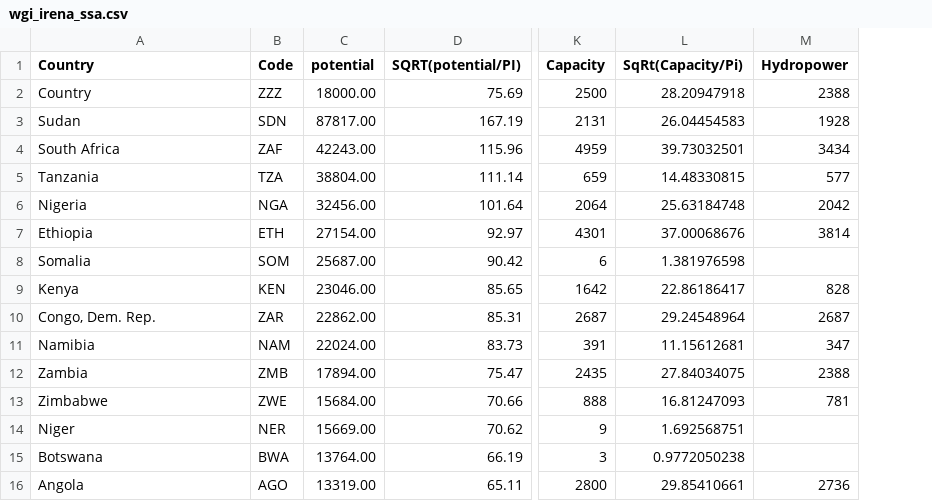
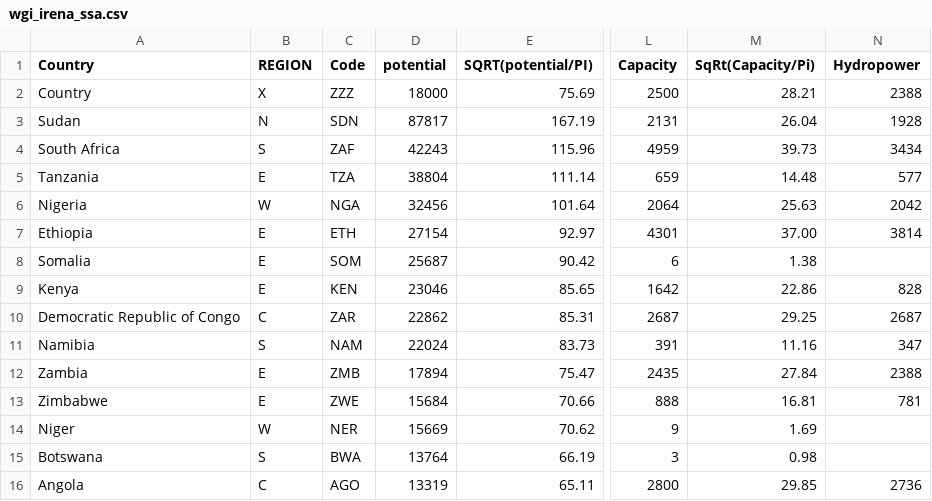
Before and after one commit to ssyung/major-studio-1, a CSV file: dynamics/wgi_irena_ssa.csv, drawn as a sheet; only a part is shown, gaps mark what is left out; addresses are those after the commit; the diff covers the shown part only; the diff names each change by its address in the sheet, - before the commit and + after, or states it on an @@ line.

Commit message:
reorder content on page. add filter for regions in visualization.

```diff
--- a/dynamics/wgi_irena_ssa.csv
+++ b/dynamics/wgi_irena_ssa.csv
+column B (REGION), rows 2-16: X | N | S | E | W | E | E | E | C | S | E | E | W | S | C
-D2 (potential): 18000.00
+D2 (potential): 18000
-M2 (SqRt(Capacity/Pi)): 28.20947918
+M2 (SqRt(Capacity/Pi)): 28.21
-D3 (potential): 87817.00
+D3 (potential): 87817
-M3 (SqRt(Capacity/Pi)): 26.04454583
+M3 (SqRt(Capacity/Pi)): 26.04
-D4 (potential): 42243.00
+D4 (potential): 42243
-M4 (SqRt(Capacity/Pi)): 39.73032501
+M4 (SqRt(Capacity/Pi)): 39.73
-D5 (potential): 38804.00
+D5 (potential): 38804
-M5 (SqRt(Capacity/Pi)): 14.48330815
+M5 (SqRt(Capacity/Pi)): 14.48
-D6 (potential): 32456.00
+D6 (potential): 32456
-M6 (SqRt(Capacity/Pi)): 25.63184748
+M6 (SqRt(Capacity/Pi)): 25.63
-D7 (potential): 27154.00
+D7 (potential): 27154
-M7 (SqRt(Capacity/Pi)): 37.00068676
+M7 (SqRt(Capacity/Pi)): 37.00
-D8 (potential): 25687.00
+D8 (potential): 25687
-M8 (SqRt(Capacity/Pi)): 1.381976598
+M8 (SqRt(Capacity/Pi)): 1.38
-D9 (potential): 23046.00
+D9 (potential): 23046
-M9 (SqRt(Capacity/Pi)): 22.86186417
+M9 (SqRt(Capacity/Pi)): 22.86
-A10 (Country): Congo, Dem. Rep.
+A10 (Country): Democratic Republic of Congo
-D10 (potential): 22862.00
+D10 (potential): 22862
-M10 (SqRt(Capacity/Pi)): 29.24548964
+M10 (SqRt(Capacity/Pi)): 29.25
-D11 (potential): 22024.00
+D11 (potential): 22024
-M11 (SqRt(Capacity/Pi)): 11.15612681
+M11 (SqRt(Capacity/Pi)): 11.16
-D12 (potential): 17894.00
+D12 (potential): 17894
-M12 (SqRt(Capacity/Pi)): 27.84034075
+M12 (SqRt(Capacity/Pi)): 27.84
-D13 (potential): 15684.00
+D13 (potential): 15684
-M13 (SqRt(Capacity/Pi)): 16.81247093
+M13 (SqRt(Capacity/Pi)): 16.81
-D14 (potential): 15669.00
+D14 (potential): 15669
-M14 (SqRt(Capacity/Pi)): 1.692568751
+M14 (SqRt(Capacity/Pi)): 1.69
-D15 (potential): 13764.00
+D15 (potential): 13764
-M15 (SqRt(Capacity/Pi)): 0.9772050238
+M15 (SqRt(Capacity/Pi)): 0.98
-D16 (potential): 13319.00
+D16 (potential): 13319
-M16 (SqRt(Capacity/Pi)): 29.85410661
+M16 (SqRt(Capacity/Pi)): 29.85
```
Also changed, not shown: 64 edited cells elsewhere in this file, 2 other files.
